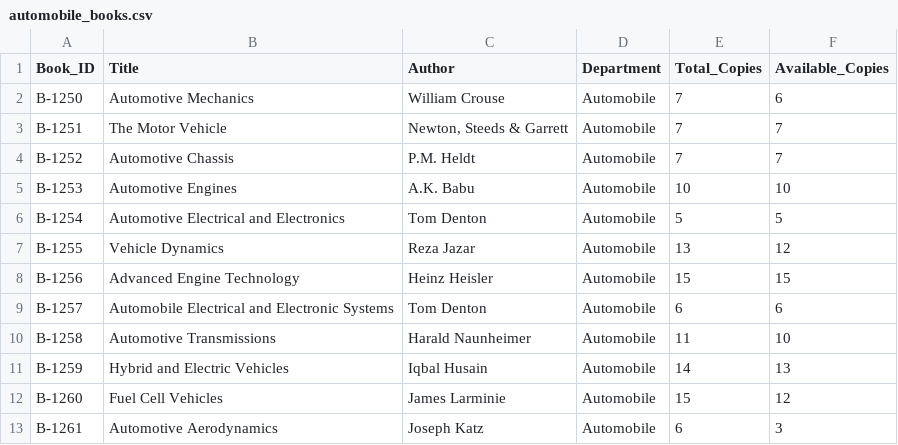
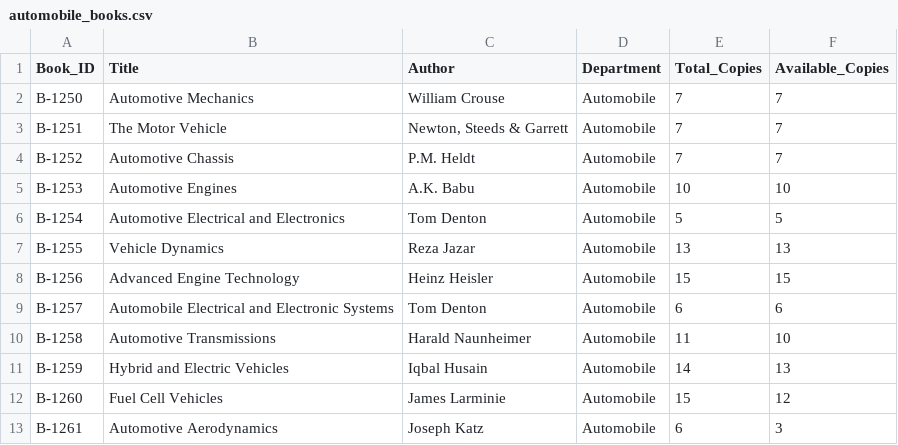
Before and after one commit to avani-srivastavaa/NLP-Mini-Project, a CSV file: datasets/dept_books/automobile_books.csv, drawn as a sheet; only a part is shown.

```diff
--- a/datasets/dept_books/automobile_books.csv
+++ b/datasets/dept_books/automobile_books.csv
@@ -1,3 +1,3 @@
 Book_ID,Title,Author,Department,Total_Copies,Available_Copies
-B-1250,Automotive Mechanics,William Crouse,Automobile,7,6
+B-1250,Automotive Mechanics,William Crouse,Automobile,7,7
 B-1251,The Motor Vehicle,"Newton, Steeds & Garrett",Automobile,7,7
@@ -6,3 +6,3 @@ B-1253,Automotive Engines,A.K. Babu,Automobile,10,10
 B-1254,Automotive Electrical and Electronics,Tom Denton,Automobile,5,5
-B-1255,Vehicle Dynamics,Reza Jazar,Automobile,13,12
+B-1255,Vehicle Dynamics,Reza Jazar,Automobile,13,13
 B-1256,Advanced Engine Technology,Heinz Heisler,Automobile,15,15
```
Also changed, not shown: 15 other files.
